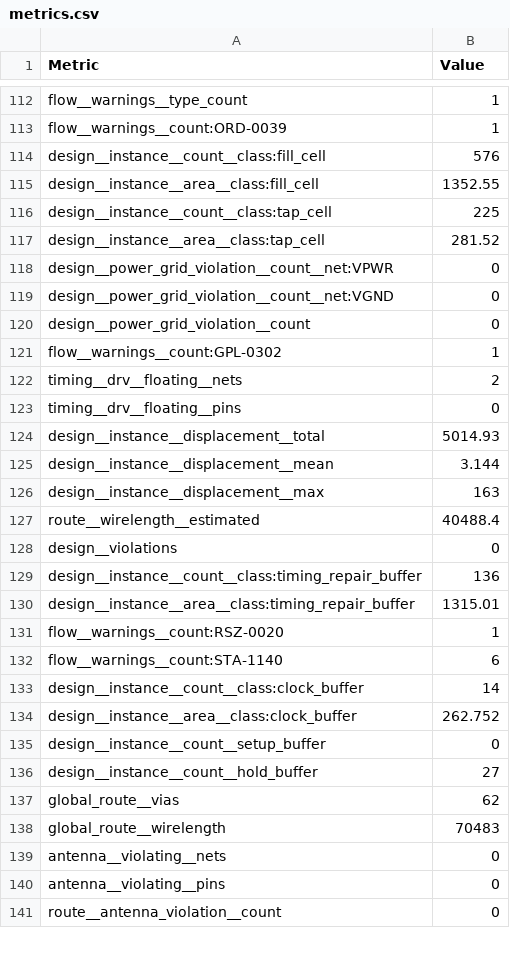
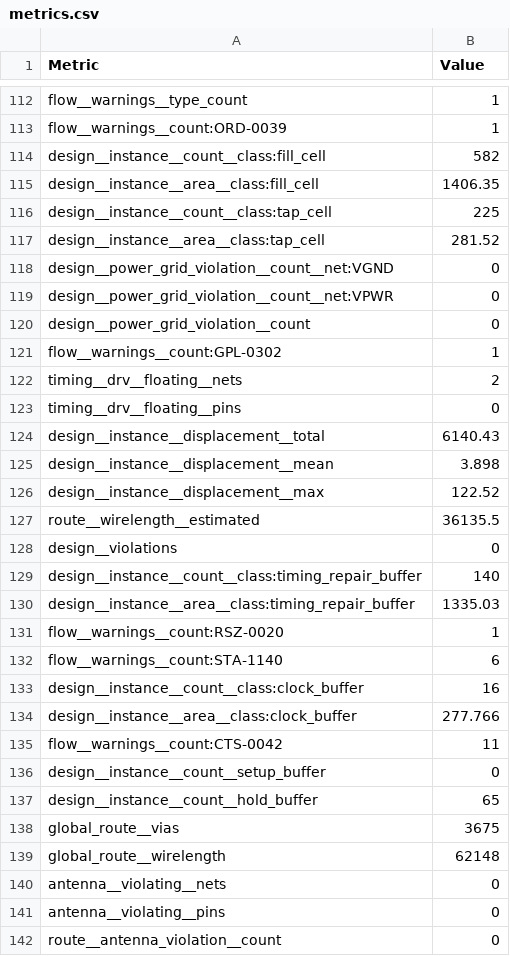
Before and after one commit to htfab/tinytapeout-sky-26b, a CSV file: projects/tt_um_KK_VGA01/stats/metrics.csv, drawn as a sheet; only a part is shown, gaps mark what is left out; the diff covers the shown part only.

Commit message:
feat: update project tt_um_KK_VGA01 from magnetoField/ttsky-zuzel-ieee
Commit: 3cb736cc17304add62f5cf4f2de477c5041dc56c
Workflow: https://github.com/magnetoField/ttsky-zuzel-ieee/actions/runs/25938514108

```diff
--- a/projects/tt_um_KK_VGA01/stats/metrics.csv
+++ b/projects/tt_um_KK_VGA01/stats/metrics.csv
@@ -113,8 +113,8 @@ flow__warnings__type_count,1
 flow__warnings__count:ORD-0039,1
-design__instance__count__class:fill_cell,576
-design__instance__area__class:fill_cell,1352.55
+design__instance__count__class:fill_cell,582
+design__instance__area__class:fill_cell,1406.35
 design__instance__count__class:tap_cell,225
 design__instance__area__class:tap_cell,281.52
+design__power_grid_violation__count__net:VGND,0
 design__power_grid_violation__count__net:VPWR,0
-design__power_grid_violation__count__net:VGND,0
 design__power_grid_violation__count,0
@@ -123,17 +123,18 @@ timing__drv__floating__nets,2
 timing__drv__floating__pins,0
-design__instance__displacement__total,5014.93
-design__instance__displacement__mean,3.144
-design__instance__displacement__max,163
-route__wirelength__estimated,40488.4
+design__instance__displacement__total,6140.43
+design__instance__displacement__mean,3.898
+design__instance__displacement__max,122.52
+route__wirelength__estimated,36135.5
 design__violations,0
-design__instance__count__class:timing_repair_buffer,136
-design__instance__area__class:timing_repair_buffer,1315.01
+design__instance__count__class:timing_repair_buffer,140
+design__instance__area__class:timing_repair_buffer,1335.03
 flow__warnings__count:RSZ-0020,1
 flow__warnings__count:STA-1140,6
-design__instance__count__class:clock_buffer,14
-design__instance__area__class:clock_buffer,262.752
+design__instance__count__class:clock_buffer,16
+design__instance__area__class:clock_buffer,277.766
+flow__warnings__count:CTS-0042,11
 design__instance__count__setup_buffer,0
-design__instance__count__hold_buffer,27
-global_route__vias,62
-global_route__wirelength,70483
+design__instance__count__hold_buffer,65
+global_route__vias,3675
+global_route__wirelength,62148
 antenna__violating__nets,0
```
Also changed, not shown: 2 removed rows and 147 edited cells elsewhere in this file, 8 other files.
